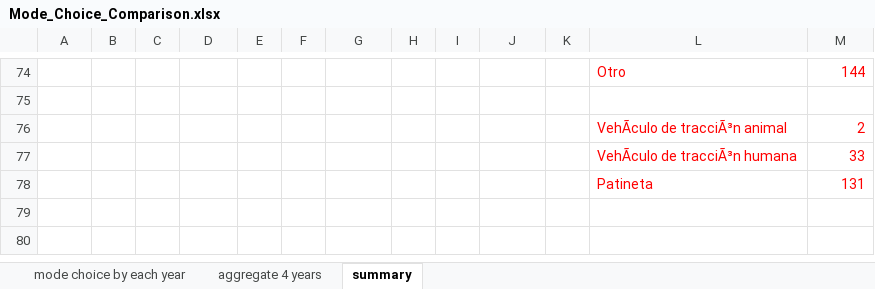
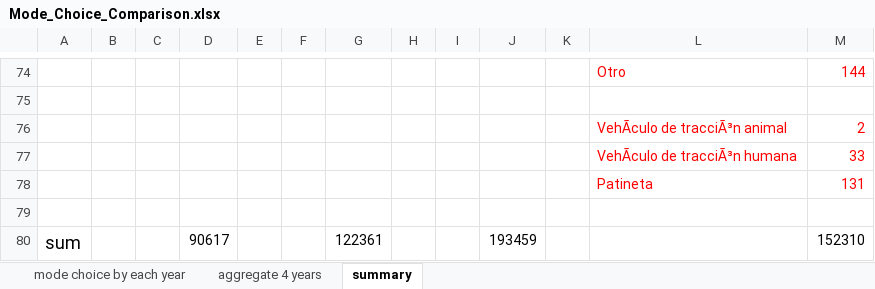
Before and after one commit to MUSA-Zhanchao/Bogota-travel-survey-comp, an Excel workbook: data/Mode_Choice_Comparison.xlsx, sheet summary, drawn as a sheet; only a part is shown, gaps mark what is left out; values as stored, in another font and other column widths than the file's, no borders; the diff names each change by its address in the sheet, - before the commit and + after, or states it on an @@ line.

Commit message:
excel summary update (sum)

```diff
--- a/data/Mode_Choice_Comparison.xlsx (sheet summary)
+++ b/data/Mode_Choice_Comparison.xlsx (sheet summary)
+row 79: (empty)
+row 80: sum |  |  | 90617 |  |  | 122361 |  |  | 193459 |  |  | 152310
```
